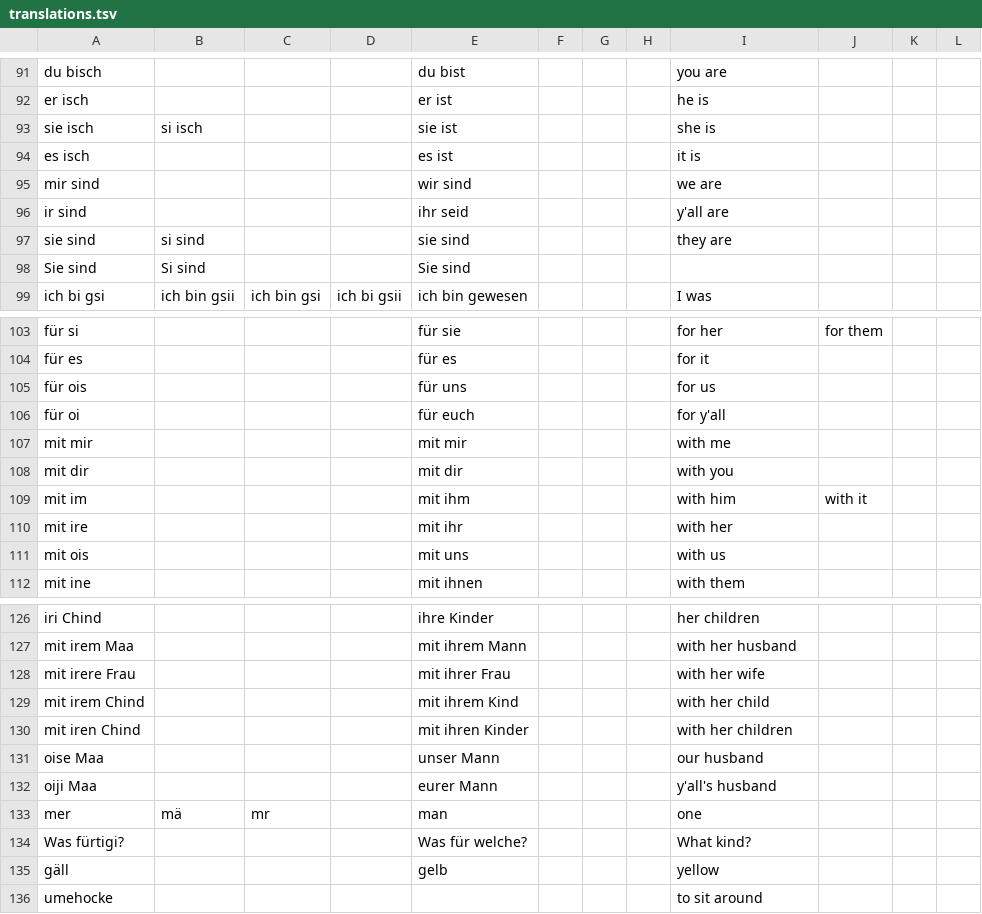
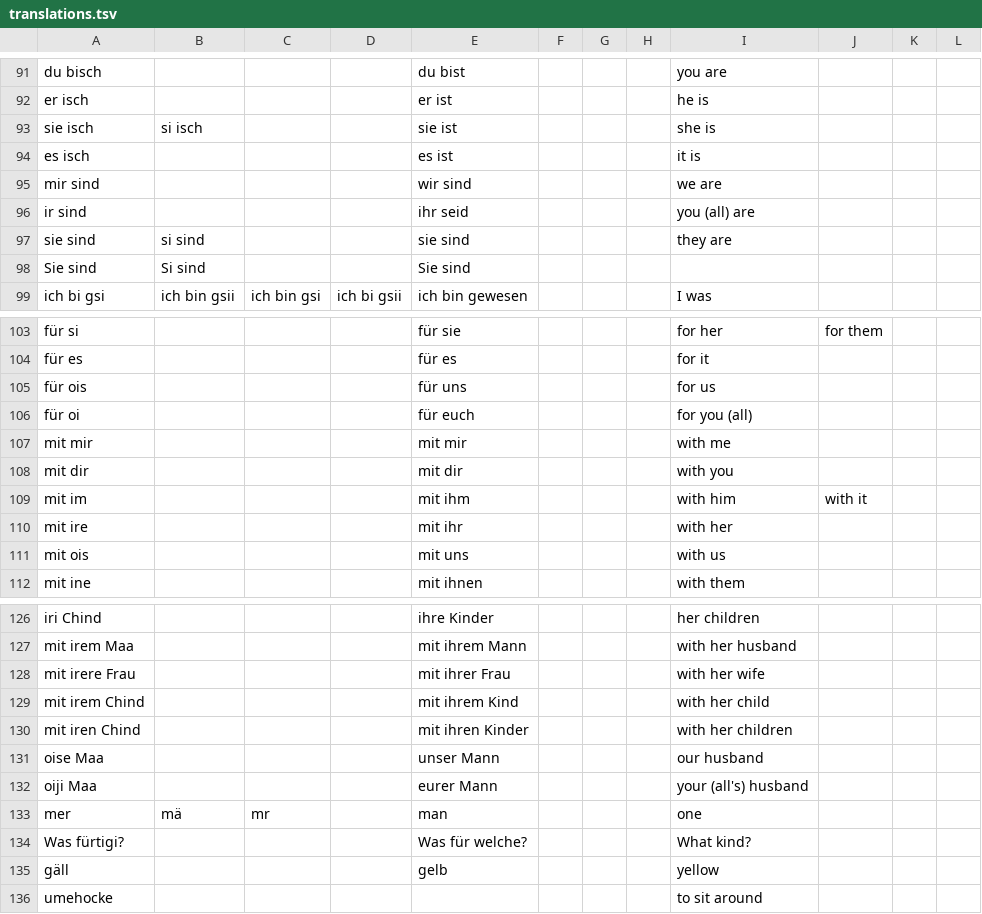
Before and after one commit to psanan/swiss-german-english, a TSV file: translations.tsv, drawn as a sheet; only a part is shown, gaps mark what is left out; the diff covers the shown part only.

```diff
--- a/translations.tsv
+++ b/translations.tsv
@@ -95,3 +95,3 @@ es isch				es ist				it is
 mir sind				wir sind				we are			
-ir sind				ihr seid				y'all are			
+ir sind				ihr seid				you (all) are			
 sie sind	si sind			sie sind				they are			
@@ -105,3 +105,3 @@ für es				für es				for it
 für ois				für uns				for us			
-für oi				für euch				for y'all			
+für oi				für euch				for you (all)			
 mit mir				mit mir				with me			
@@ -131,3 +131,3 @@ mit iren Chind				mit ihren Kinder				with her children
 oise Maa				unser Mann				our husband			
-oiji Maa				eurer Mann				y'all's husband			
+oiji Maa				eurer Mann				your (all's) husband			
 mer	mä	mr		man				one			
```
Also changed, not shown: 12 added rows, 1 removed row and 5 edited cells elsewhere in this file, 2 other files.
